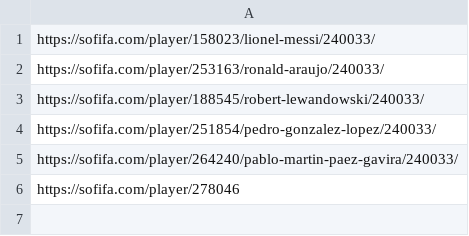
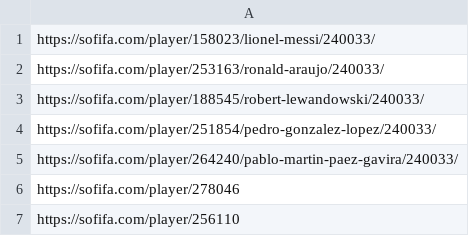
Before and after one commit to prashantghimire/sofifa-web-scraper, a CSV file: files/player-urls-test.csv, drawn as a sheet; the diff names each change by its address in the sheet, - before the commit and + after, or states it on an @@ line.

```diff
--- a/files/player-urls-test.csv
+++ b/files/player-urls-test.csv
+row 7: https://sofifa.com/player/256110
```
Also changed, not shown: output/player-data-test.csv, 1 other file.
